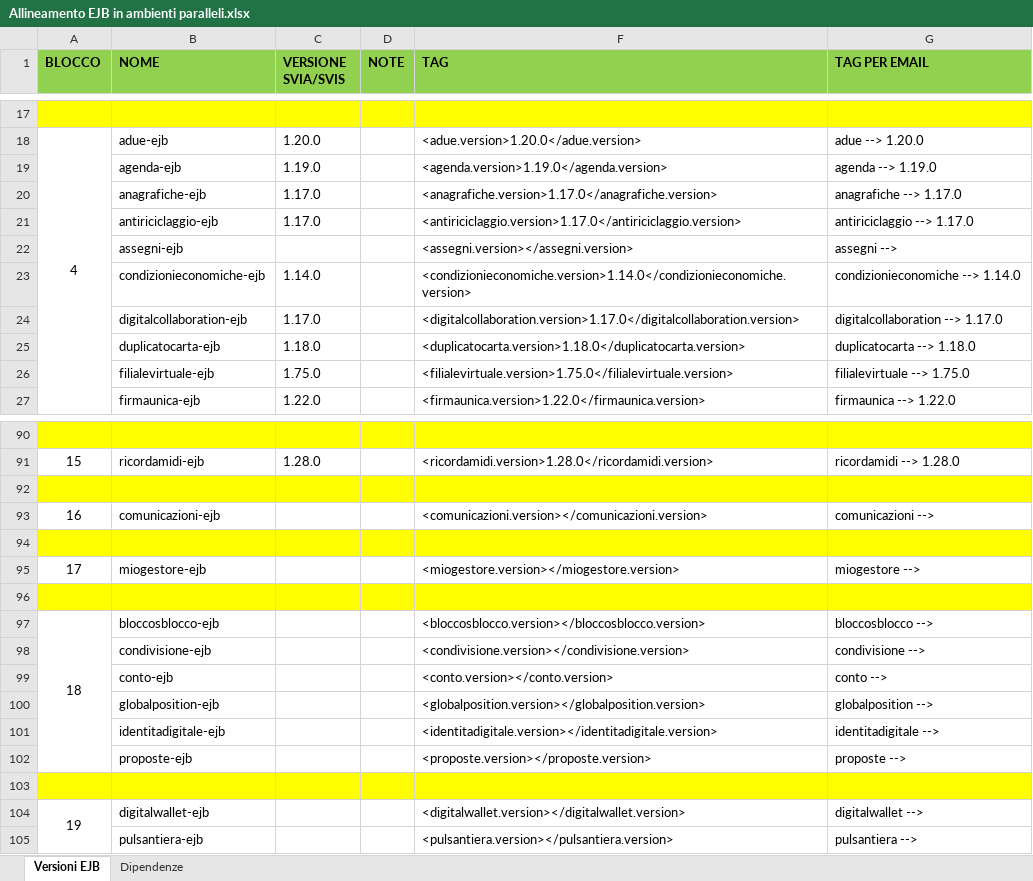
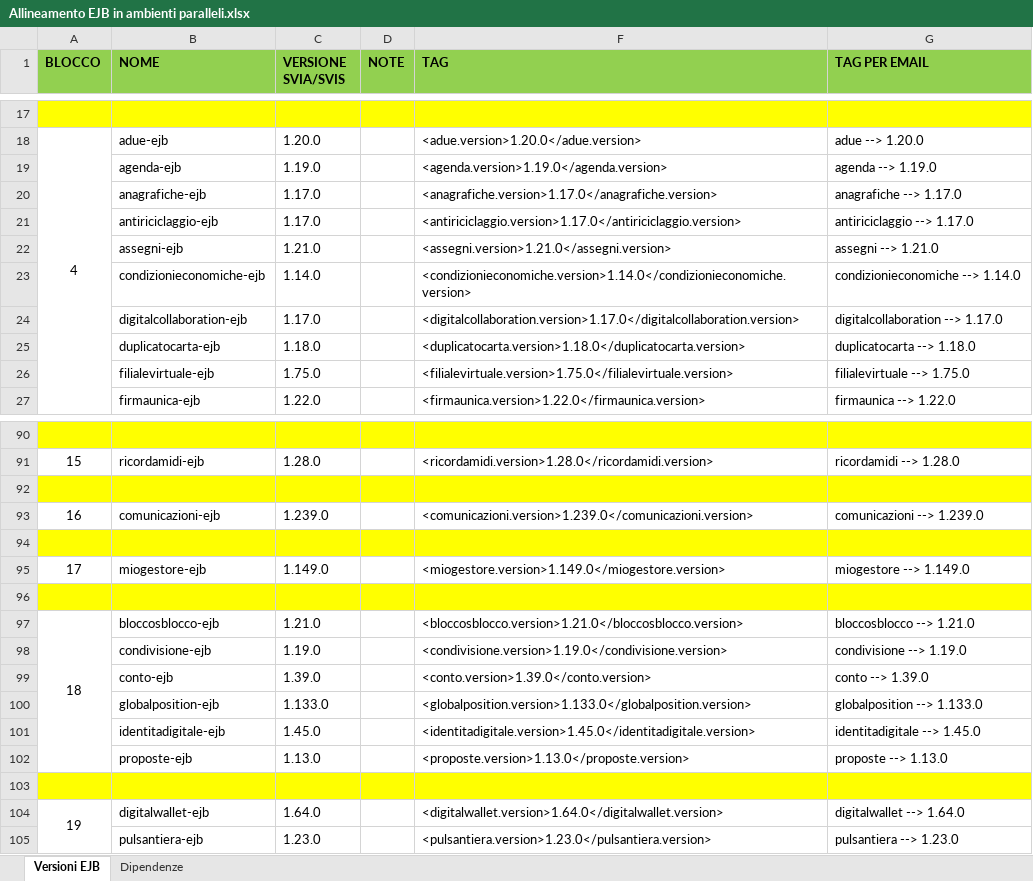
Before and after one commit to EdoardoBaral/SoftwareAllineamenti, an Excel workbook: src/main/resources/excelutils/Allineamento EJB in ambienti paralleli.xlsx, sheet Versioni EJB, drawn as a sheet; only a part is shown, gaps mark what is left out; values as stored, in another font and other column widths than the file's, no borders; the diff covers the shown part only; the diff names each change by its address in the sheet, - before the commit and + after, or states it on an @@ line.

Commit message:
Aggiornamento file supporto per aggiornamento versione arch.core.ndce su env/svil

```diff
--- a/src/main/resources/excelutils/Allineamento EJB in ambienti paralleli.xlsx (sheet Versioni EJB)
+++ b/src/main/resources/excelutils/Allineamento EJB in ambienti paralleli.xlsx (sheet Versioni EJB)
-C22 (VERSIONE SVIA/SVIS): (empty)
+C22 (VERSIONE SVIA/SVIS): 1.21.0
-F22 (TAG): <assegni.version></assegni.version>
+F22 (TAG): <assegni.version>1.21.0</assegni.version>
-G22 (TAG PER EMAIL): assegni -->
+G22 (TAG PER EMAIL): assegni --> 1.21.0
-C93 (VERSIONE SVIA/SVIS): (empty)
+C93 (VERSIONE SVIA/SVIS): 1.239.0
-F93 (TAG): <comunicazioni.version></comunicazioni.version>
+F93 (TAG): <comunicazioni.version>1.239.0</comunicazioni.version>
-G93 (TAG PER EMAIL): comunicazioni -->
+G93 (TAG PER EMAIL): comunicazioni --> 1.239.0
-C95 (VERSIONE SVIA/SVIS): (empty)
+C95 (VERSIONE SVIA/SVIS): 1.149.0
-F95 (TAG): <miogestore.version></miogestore.version>
+F95 (TAG): <miogestore.version>1.149.0</miogestore.version>
-G95 (TAG PER EMAIL): miogestore -->
+G95 (TAG PER EMAIL): miogestore --> 1.149.0
-C97 (VERSIONE SVIA/SVIS): (empty)
+C97 (VERSIONE SVIA/SVIS): 1.21.0
-F97 (TAG): <bloccosblocco.version></bloccosblocco.version>
+F97 (TAG): <bloccosblocco.version>1.21.0</bloccosblocco.version>
-G97 (TAG PER EMAIL): bloccosblocco -->
+G97 (TAG PER EMAIL): bloccosblocco --> 1.21.0
-C98 (VERSIONE SVIA/SVIS): (empty)
+C98 (VERSIONE SVIA/SVIS): 1.19.0
-F98 (TAG): <condivisione.version></condivisione.version>
+F98 (TAG): <condivisione.version>1.19.0</condivisione.version>
-G98 (TAG PER EMAIL): condivisione -->
+G98 (TAG PER EMAIL): condivisione --> 1.19.0
-C99 (VERSIONE SVIA/SVIS): (empty)
+C99 (VERSIONE SVIA/SVIS): 1.39.0
-F99 (TAG): <conto.version></conto.version>
+F99 (TAG): <conto.version>1.39.0</conto.version>
-G99 (TAG PER EMAIL): conto -->
+G99 (TAG PER EMAIL): conto --> 1.39.0
-C100 (VERSIONE SVIA/SVIS): (empty)
+C100 (VERSIONE SVIA/SVIS): 1.133.0
-F100 (TAG): <globalposition.version></globalposition.version>
+F100 (TAG): <globalposition.version>1.133.0</globalposition.version>
-G100 (TAG PER EMAIL): globalposition -->
+G100 (TAG PER EMAIL): globalposition --> 1.133.0
-C101 (VERSIONE SVIA/SVIS): (empty)
+C101 (VERSIONE SVIA/SVIS): 1.45.0
-F101 (TAG): <identitadigitale.version></identitadigitale.version>
+F101 (TAG): <identitadigitale.version>1.45.0</identitadigitale.version>
-G101 (TAG PER EMAIL): identitadigitale -->
+G101 (TAG PER EMAIL): identitadigitale --> 1.45.0
-C102 (VERSIONE SVIA/SVIS): (empty)
+C102 (VERSIONE SVIA/SVIS): 1.13.0
-F102 (TAG): <proposte.version></proposte.version>
+F102 (TAG): <proposte.version>1.13.0</proposte.version>
-G102 (TAG PER EMAIL): proposte -->
+G102 (TAG PER EMAIL): proposte --> 1.13.0
-C104 (VERSIONE SVIA/SVIS): (empty)
+C104 (VERSIONE SVIA/SVIS): 1.64.0
-F104 (TAG): <digitalwallet.version></digitalwallet.version>
+F104 (TAG): <digitalwallet.version>1.64.0</digitalwallet.version>
-G104 (TAG PER EMAIL): digitalwallet -->
+G104 (TAG PER EMAIL): digitalwallet --> 1.64.0
-C105 (VERSIONE SVIA/SVIS): (empty)
+C105 (VERSIONE SVIA/SVIS): 1.23.0
-F105 (TAG): <pulsantiera.version></pulsantiera.version>
+F105 (TAG): <pulsantiera.version>1.23.0</pulsantiera.version>
-G105 (TAG PER EMAIL): pulsantiera -->
+G105 (TAG PER EMAIL): pulsantiera --> 1.23.0
```
Also changed, not shown: 9 edited cells elsewhere in this sheet, sheet Dipendenze, 1 other file.
